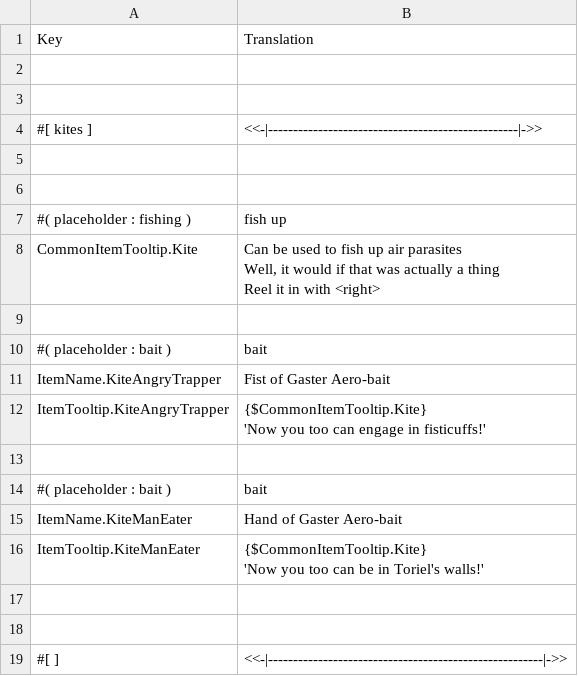
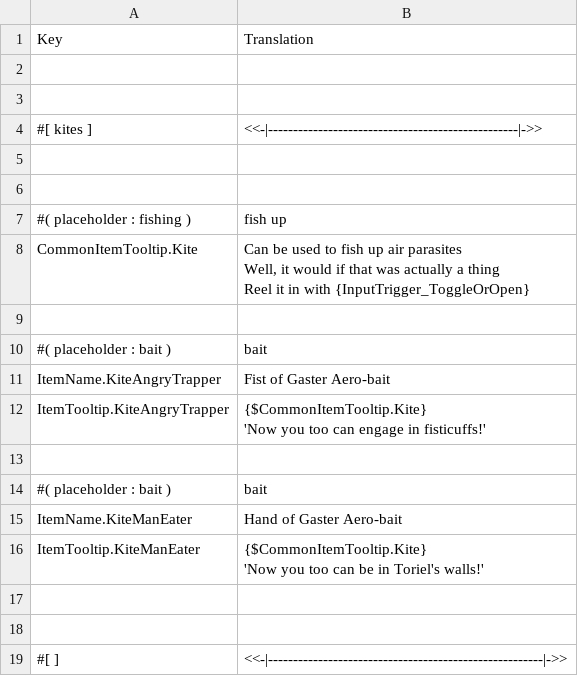
Before and after one commit to ThEnderYoshi/sf-terraria-adventure, a CSV file: Content/Localization/en-US-ItemsNovelty.csv, drawn as a sheet.

```diff
--- a/Content/Localization/en-US-ItemsNovelty.csv
+++ b/Content/Localization/en-US-ItemsNovelty.csv
@@ -7,5 +7,5 @@ Key,Translation
 #( placeholder : fishing ),fish up
-CommonItemTooltip.Kite,"Can be used to fish up air parasites
-Well, it would if that was actually a thing
-Reel it in with <right>"
+CommonItemTooltip.Kite,"Can be used to fish up air parasites
+Well, it would if that was actually a thing
+Reel it in with {InputTrigger_ToggleOrOpen}"
 
```
Also changed, not shown: Content/Localization/en-US-Buffs.csv, Content/Localization/en-US-Credits.csv, 49 other files.
